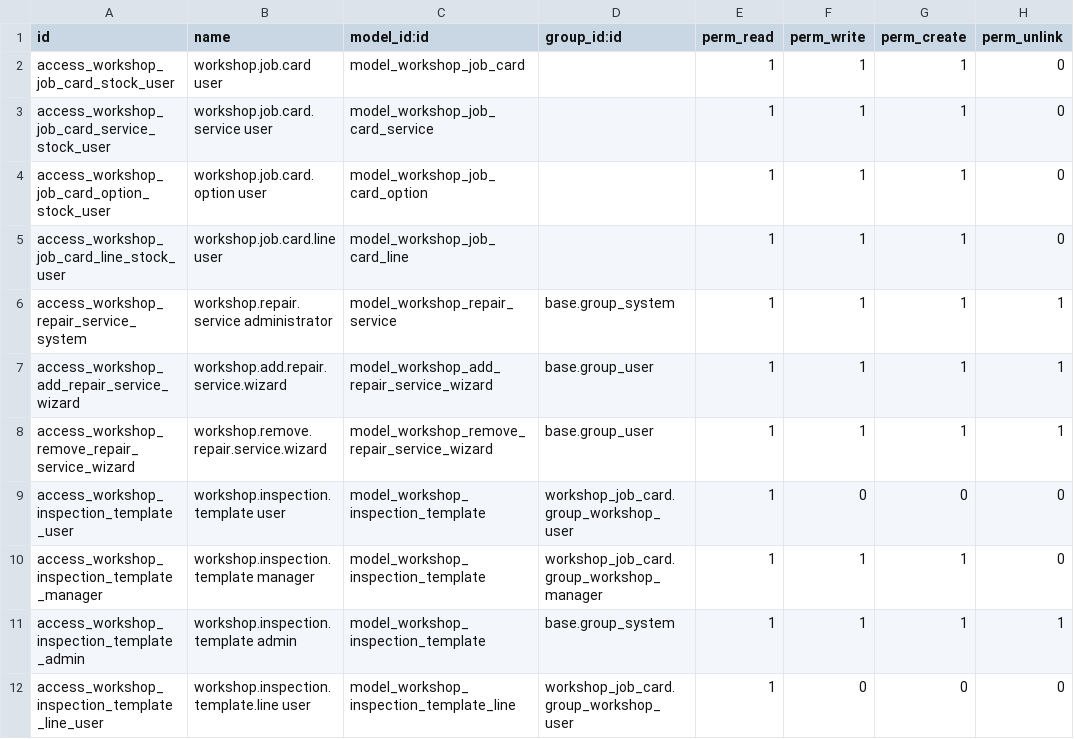
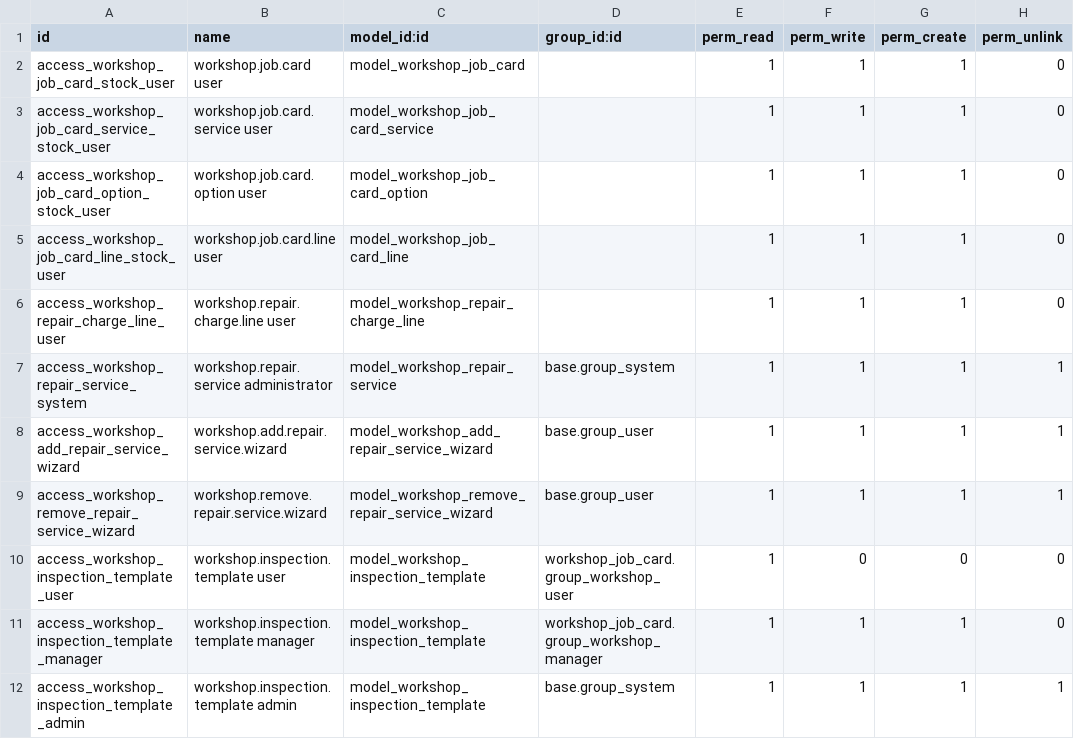
Before and after one commit to phyoeminko0711/king_river_odoo18, a CSV file: workshop_job_card/security/ir.model.access.csv, drawn as a sheet; only a part is shown; the shorter side is filled out with more unchanged rows.

```diff
--- a/workshop_job_card/security/ir.model.access.csv
+++ b/workshop_job_card/security/ir.model.access.csv
@@ -5,2 +5,3 @@ access_workshop_job_card_option_stock_user,workshop.job.card.option user,model_w
 access_workshop_job_card_line_stock_user,workshop.job.card.line user,model_workshop_job_card_line,,1,1,1,0
+access_workshop_repair_charge_line_user,workshop.repair.charge.line user,model_workshop_repair_charge_line,,1,1,1,0
 access_workshop_repair_service_system,workshop.repair.service administrator,model_workshop_repair_service,base.group_system,1,1,1,1
```
Also changed, not shown: 23 other files.
